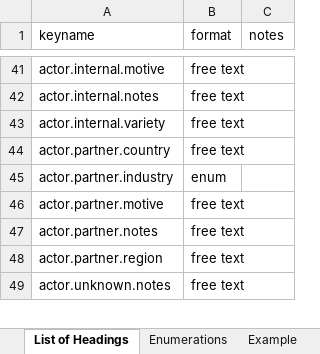
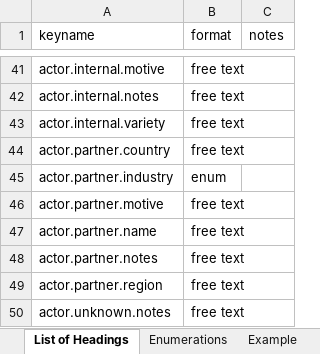
Before and after one commit to vz-risk/veris, an Excel workbook: VERIS_Standard_Excel.xlsx, sheet List of Headings, drawn as a sheet; only a part is shown, gaps mark what is left out; values as stored, in another font and other column widths than the file's, no borders; the diff covers the shown part only; the diff names each change by its address in the sheet, - before the commit and + after, or states it on an @@ line.

```diff
--- a/VERIS_Standard_Excel.xlsx (sheet List of Headings)
+++ b/VERIS_Standard_Excel.xlsx (sheet List of Headings)
+row 47: actor.partner.name | free text
```
Also changed, not shown: 6 added rows and 18 removed rows elsewhere in this sheet, sheet Example, sheet Enumerations, 1 other file.
